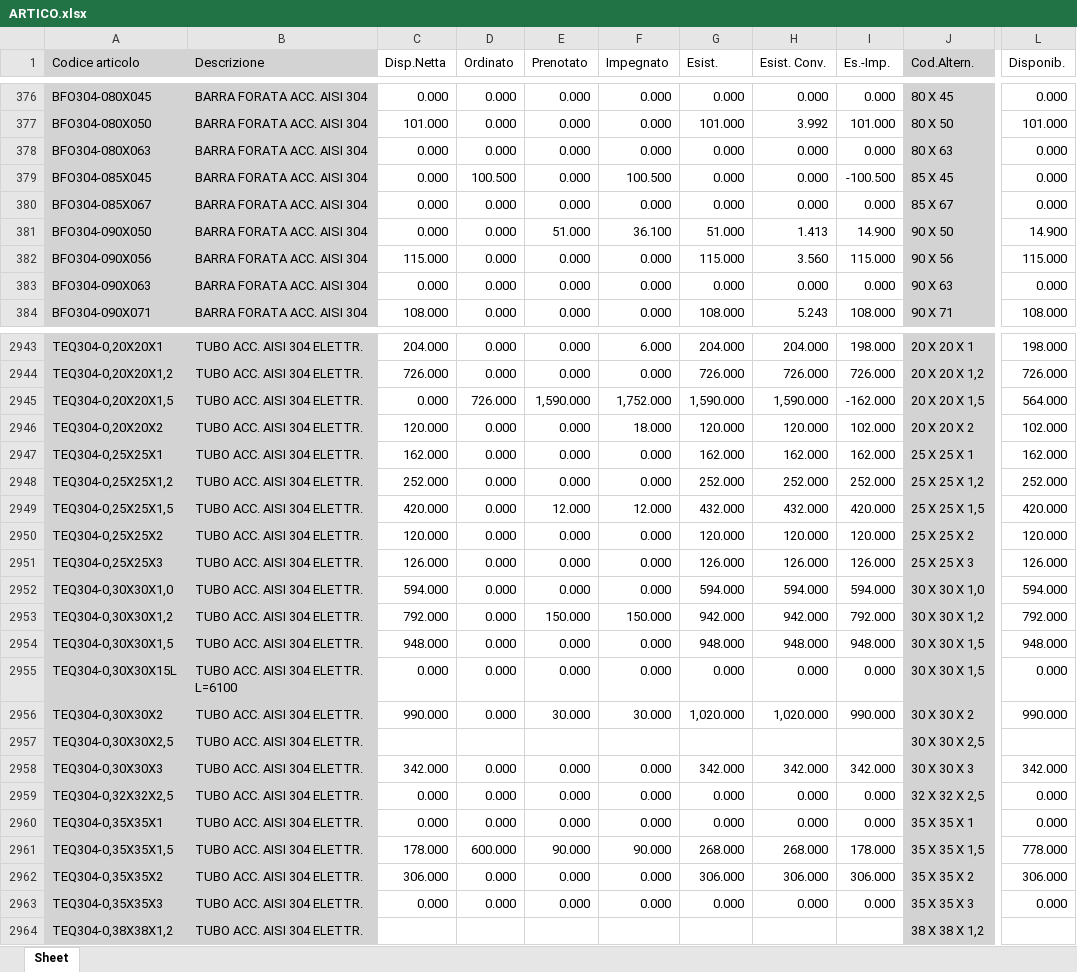
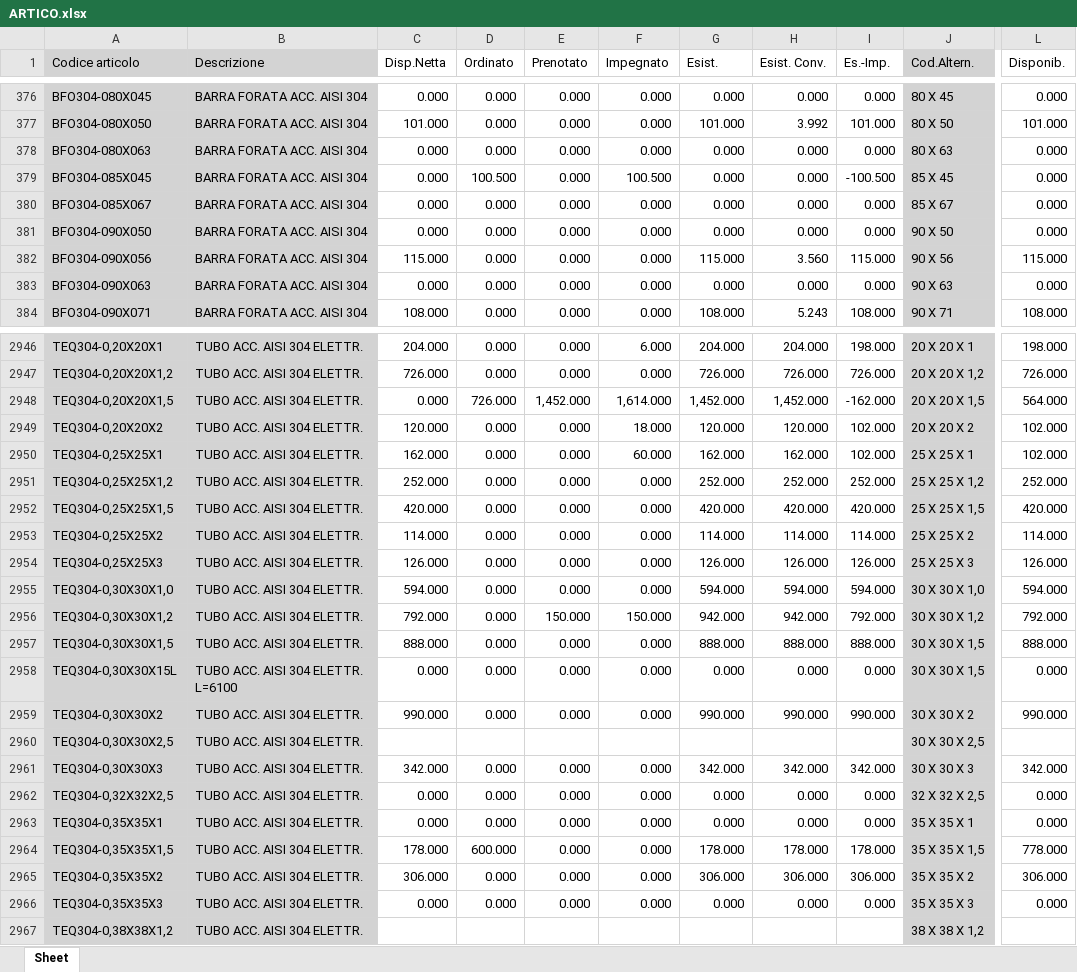
Before and after one commit to riccardoinox/gestionale-agenti, an Excel workbook: ARTICO.xlsx, sheet Sheet, drawn as a sheet; only a part is shown, gaps mark what is left out; values as stored, in another font and other column widths than the file's, no borders; addresses are those after the commit; the diff covers the shown part only; the diff names each change by its address in the sheet, - before the commit and + after, or states it on an @@ line.

```diff
--- a/ARTICO.xlsx (sheet Sheet)
+++ b/ARTICO.xlsx (sheet Sheet)
-E381 (Prenotato): 51.000
+E381 (Prenotato): 0.000
-F381 (Impegnato): 36.100
+F381 (Impegnato): 0.000
-G381 (Esist.): 51.000
+G381 (Esist.): 0.000
-H381 (Esist. Conv.): 1.413
+H381 (Esist. Conv.): 0.000
-I381 (Es.-Imp.): 14.900
+I381 (Es.-Imp.): 0.000
-L381 (Disponib.): 14.900
+L381 (Disponib.): 0.000
-E2948 (Prenotato): 1,590.000
+E2948 (Prenotato): 1,452.000
-F2948 (Impegnato): 1,752.000
+F2948 (Impegnato): 1,614.000
-G2948 (Esist.): 1,590.000
+G2948 (Esist.): 1,452.000
-H2948 (Esist. Conv.): 1,590.000
+H2948 (Esist. Conv.): 1,452.000
-F2950 (Impegnato): 0.000
+F2950 (Impegnato): 60.000
-I2950 (Es.-Imp.): 162.000
+I2950 (Es.-Imp.): 102.000
-L2950 (Disponib.): 162.000
+L2950 (Disponib.): 102.000
-E2952 (Prenotato): 12.000
+E2952 (Prenotato): 0.000
-F2952 (Impegnato): 12.000
+F2952 (Impegnato): 0.000
-G2952 (Esist.): 432.000
+G2952 (Esist.): 420.000
-H2952 (Esist. Conv.): 432.000
+H2952 (Esist. Conv.): 420.000
-C2953 (Disp.Netta): 120.000
+C2953 (Disp.Netta): 114.000
-G2953 (Esist.): 120.000
+G2953 (Esist.): 114.000
-H2953 (Esist. Conv.): 120.000
+H2953 (Esist. Conv.): 114.000
-I2953 (Es.-Imp.): 120.000
+I2953 (Es.-Imp.): 114.000
-L2953 (Disponib.): 120.000
+L2953 (Disponib.): 114.000
-C2957 (Disp.Netta): 948.000
+C2957 (Disp.Netta): 888.000
-G2957 (Esist.): 948.000
+G2957 (Esist.): 888.000
-H2957 (Esist. Conv.): 948.000
+H2957 (Esist. Conv.): 888.000
-I2957 (Es.-Imp.): 948.000
+I2957 (Es.-Imp.): 888.000
-L2957 (Disponib.): 948.000
+L2957 (Disponib.): 888.000
-E2959 (Prenotato): 30.000
+E2959 (Prenotato): 0.000
-F2959 (Impegnato): 30.000
+F2959 (Impegnato): 0.000
-G2959 (Esist.): 1,020.000
+G2959 (Esist.): 990.000
-H2959 (Esist. Conv.): 1,020.000
+H2959 (Esist. Conv.): 990.000
-E2964 (Prenotato): 90.000
+E2964 (Prenotato): 0.000
-F2964 (Impegnato): 90.000
+F2964 (Impegnato): 0.000
-G2964 (Esist.): 268.000
+G2964 (Esist.): 178.000
-H2964 (Esist. Conv.): 268.000
+H2964 (Esist. Conv.): 178.000
```
Also changed, not shown: 3 added rows and 979 edited cells elsewhere in this sheet, ANAGRA.xlsx, SEOR.xlsx, 1 other file.
